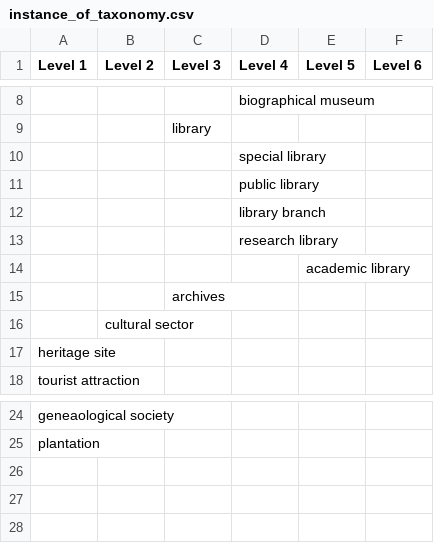
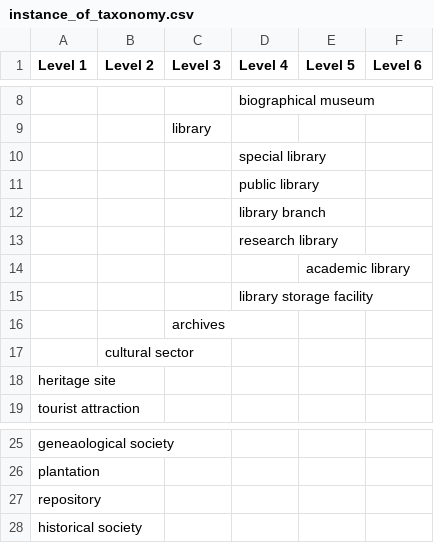
Before and after one commit to AUC-Woodruff-Library/GaNCH-data, a CSV file: data/instance_of_taxonomy.csv, drawn as a sheet; only a part is shown, gaps mark what is left out; the diff names each change by its address in the sheet, - before the commit and + after, or states it on an @@ line.

```diff
--- a/data/instance_of_taxonomy.csv
+++ b/data/instance_of_taxonomy.csv
+row 15:  |  |  | library storage facility
+row 27: repository
+row 28: historical society
```
Also changed, not shown: data/GHRAC.csv, data/index.csv.
